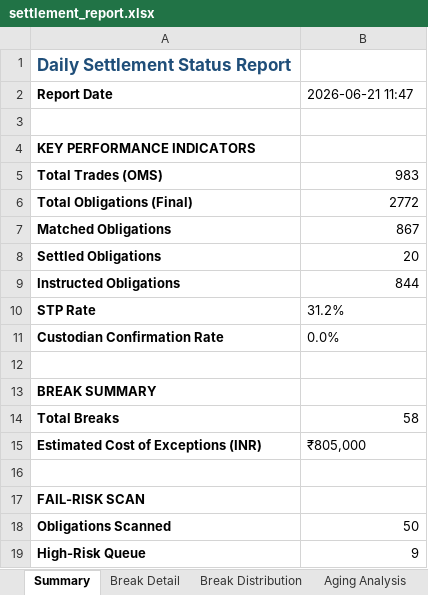
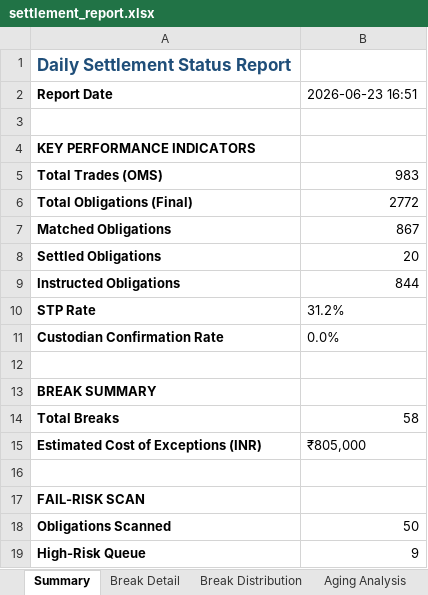
Before and after one commit to anubhav0499-bit/trade-settlement-operations, an Excel workbook: data/generated/settlement_report.xlsx, sheet Summary, drawn as a sheet; values as stored, in another font and other column widths than the file's, no borders; the diff names each change by its address in the sheet, - before the commit and + after, or states it on an @@ line.

```diff
--- a/data/generated/settlement_report.xlsx (sheet Summary)
+++ b/data/generated/settlement_report.xlsx (sheet Summary)
-B2: 2026-06-21 11:47
+B2: 2026-06-23 16:51
```
Also changed, not shown: sheet Break Detail, sheet Auctions, 2 other files.
